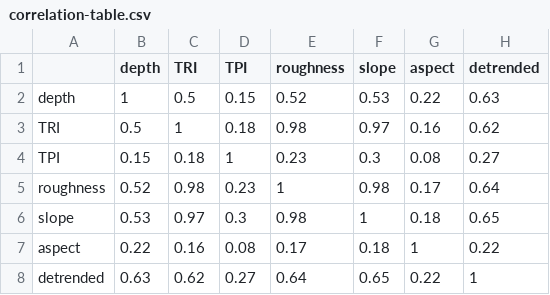
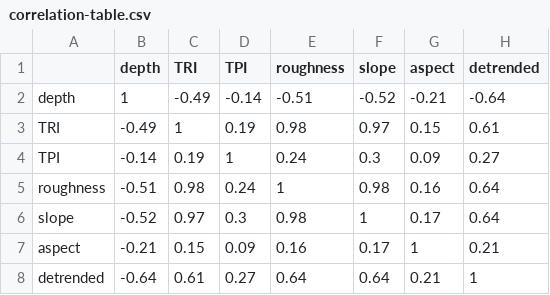
Before and after one commit to UWA-Marine-Ecology-Group-students/GC_Chapter2_Habitat_Spatial_Predictions, a CSV file: output/SWC/correlation-table.csv, drawn as a sheet.

```diff
--- a/output/SWC/correlation-table.csv
+++ b/output/SWC/correlation-table.csv
@@ -1,8 +1,8 @@
 "","depth","TRI","TPI","roughness","slope","aspect","detrended"
-"depth",1,0.5,0.15,0.52,0.53,0.22,0.63
-"TRI",0.5,1,0.18,0.98,0.97,0.16,0.62
-"TPI",0.15,0.18,1,0.23,0.3,0.08,0.27
-"roughness",0.52,0.98,0.23,1,0.98,0.17,0.64
-"slope",0.53,0.97,0.3,0.98,1,0.18,0.65
-"aspect",0.22,0.16,0.08,0.17,0.18,1,0.22
-"detrended",0.63,0.62,0.27,0.64,0.65,0.22,1
+"depth",1,-0.49,-0.14,-0.51,-0.52,-0.21,-0.64
+"TRI",-0.49,1,0.19,0.98,0.97,0.15,0.61
+"TPI",-0.14,0.19,1,0.24,0.3,0.09,0.27
+"roughness",-0.51,0.98,0.24,1,0.98,0.16,0.64
+"slope",-0.52,0.97,0.3,0.98,1,0.17,0.64
+"aspect",-0.21,0.15,0.09,0.16,0.17,1,0.21
+"detrended",-0.64,0.61,0.27,0.64,0.64,0.21,1
```
Also changed, not shown: output/SWC/SouthWest.all.mod.fits.csv, 13 other files.
